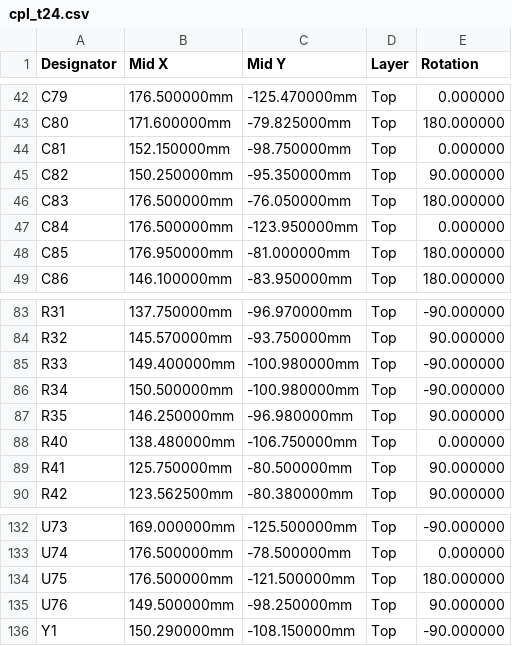
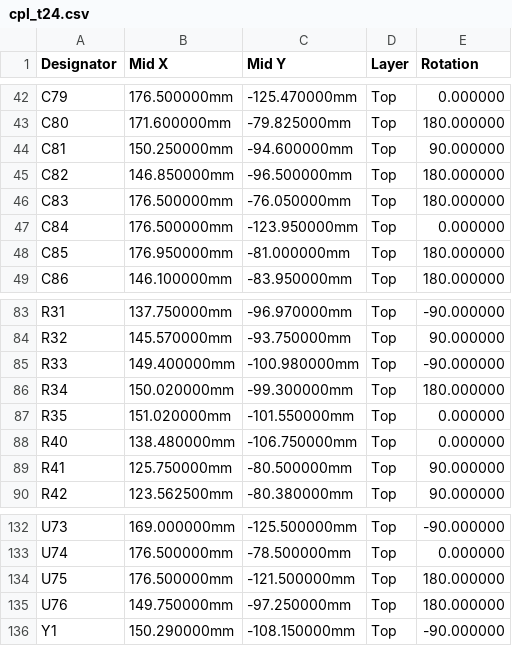
Before and after one commit to Tokoro0917/KOGUMA-Mk4, a CSV file: hardware/kicad/KOGUMA-Mk4_t24/cpl_t24.csv, drawn as a sheet; only a part is shown, gaps mark what is left out.

```diff
--- a/hardware/kicad/KOGUMA-Mk4_t24/cpl_t24.csv
+++ b/hardware/kicad/KOGUMA-Mk4_t24/cpl_t24.csv
@@ -43,4 +43,4 @@ C79,176.500000mm,-125.470000mm,Top,0.000000
 C80,171.600000mm,-79.825000mm,Top,180.000000
-C81,152.150000mm,-98.750000mm,Top,0.000000
-C82,150.250000mm,-95.350000mm,Top,90.000000
+C81,150.250000mm,-94.600000mm,Top,90.000000
+C82,146.850000mm,-96.500000mm,Top,180.000000
 C83,176.500000mm,-76.050000mm,Top,180.000000
@@ -85,4 +85,4 @@ R32,145.570000mm,-93.750000mm,Top,90.000000
 R33,149.400000mm,-100.980000mm,Top,-90.000000
-R34,150.500000mm,-100.980000mm,Top,-90.000000
-R35,146.250000mm,-96.980000mm,Top,90.000000
+R34,150.020000mm,-99.300000mm,Top,180.000000
+R35,151.020000mm,-101.550000mm,Top,0.000000
 R40,138.480000mm,-106.750000mm,Top,0.000000
@@ -134,3 +134,3 @@ U74,176.500000mm,-78.500000mm,Top,0.000000
 U75,176.500000mm,-121.500000mm,Top,180.000000
-U76,149.500000mm,-98.250000mm,Top,90.000000
+U76,149.750000mm,-97.250000mm,Top,180.000000
 Y1,150.290000mm,-108.150000mm,Top,-90.000000
```
Also changed, not shown: 17 other files.
